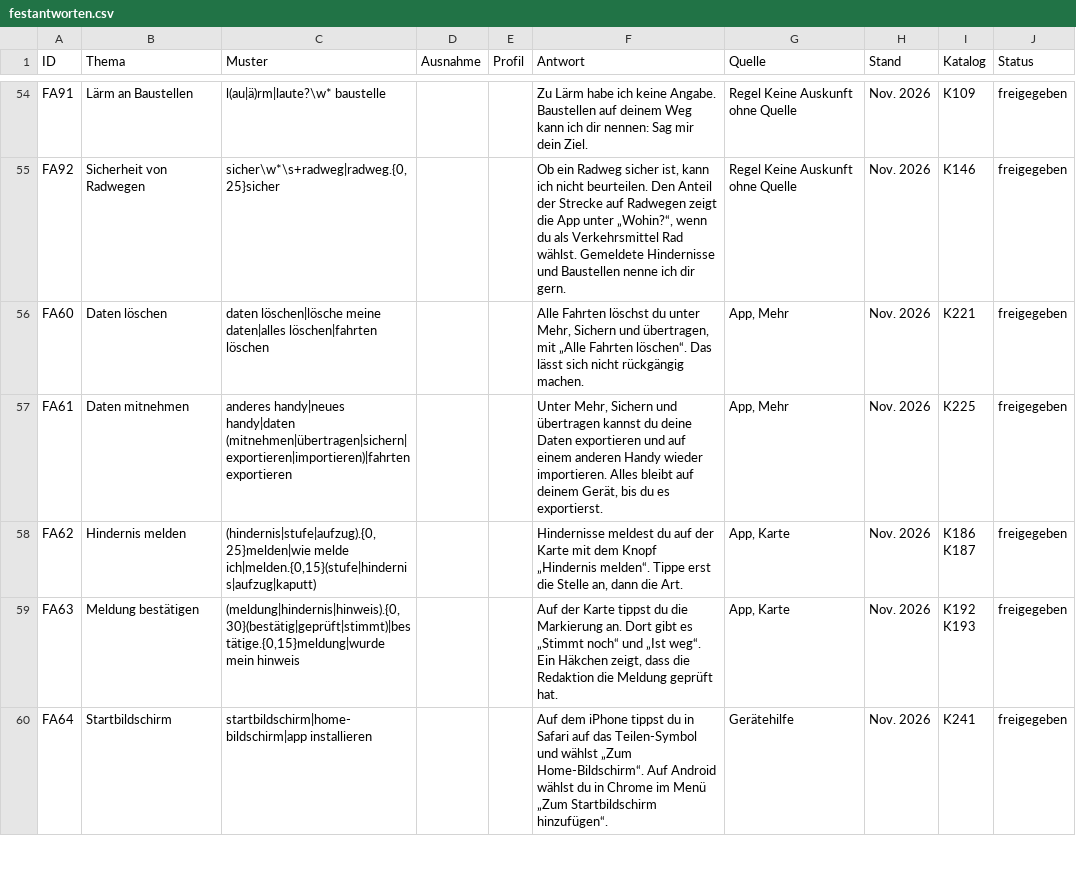
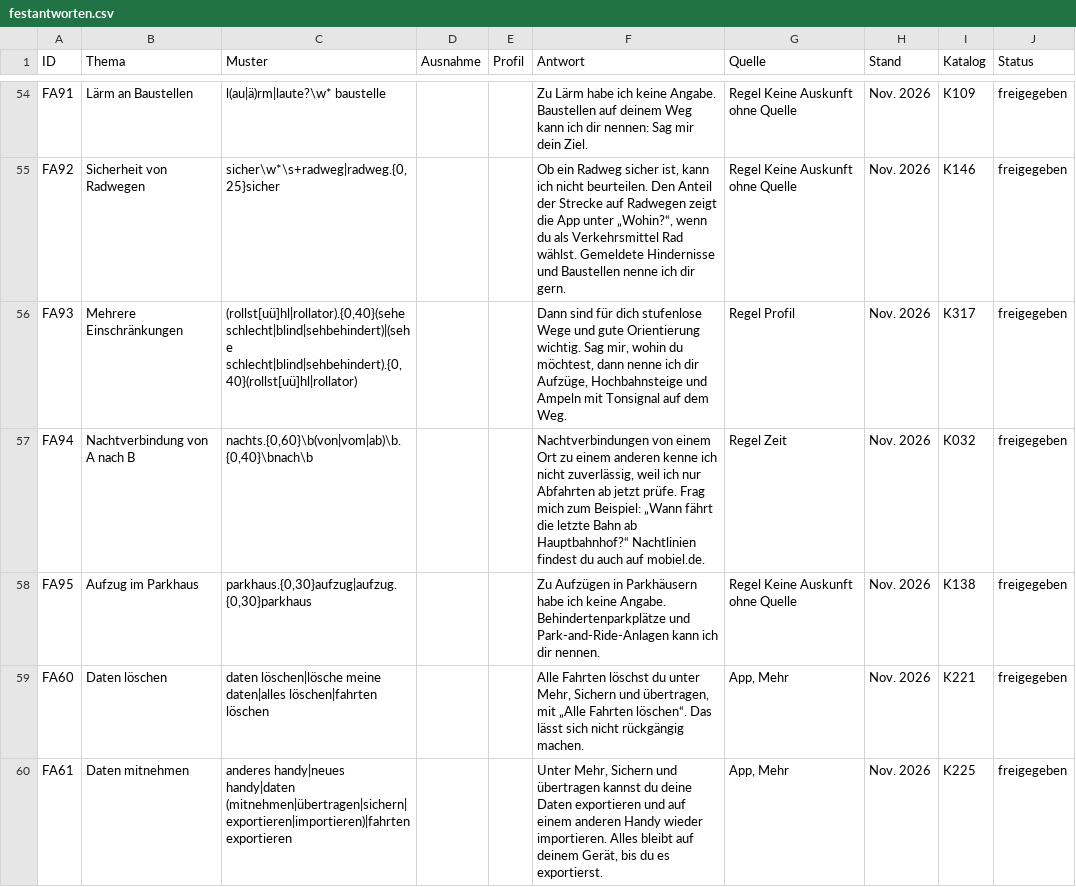
Before and after one commit to mpaulussen/flowtown, a CSV file: server/festantworten.csv, drawn as a sheet; only a part is shown, gaps mark what is left out; the shorter side is filled out with more unchanged rows; the diff names each change by its address in the sheet, - before the commit and + after, or states it on an @@ line.

```diff
--- a/server/festantworten.csv
+++ b/server/festantworten.csv
+row 56: FA93 | Mehrere Einschränkungen | (rollst[uü]hl|rollator).{0,40}(sehe schlecht|blind|sehbehindert)|(sehe schlecht|blind|sehbehindert).{0,40}(rollst[uü]hl|rollator) |  |  | Dann sind für dich stufenlose Wege und gute Orientierung wichtig. Sag mir, wohin du möchtest, dann nenne ich dir Aufzüge, Hochbahnsteige und Ampeln mit Tonsignal auf dem Weg. | Regel Profil | Nov. 2026 | K317 | freigegeben
+row 57: FA94 | Nachtverbindung von A nach B | nachts.{0,60}\b(von|vom|ab)\b.{0,40}\bnach\b |  |  | Nachtverbindungen von einem Ort zu einem anderen kenne ich nicht zuverlässig, weil ich nur Abfahrten ab jetzt prüfe. Frag mich zum Beispiel: „Wann fährt die letzte Bahn ab Hauptbahnhof?“ Nachtlinien findest du auch auf mobiel.de. | Regel Zeit | Nov. 2026 | K032 | freigegeben
+row 58: FA95 | Aufzug im Parkhaus | parkhaus.{0,30}aufzug|aufzug.{0,30}parkhaus |  |  | Zu Aufzügen in Parkhäusern habe ich keine Angabe. Behindertenparkplätze und Park-and-Ride-Anlagen kann ich dir nennen. | Regel Keine Auskunft ohne Quelle | Nov. 2026 | K138 | freigegeben
```
Also changed, not shown: server/pruefkatalog.csv, 3 other files.
